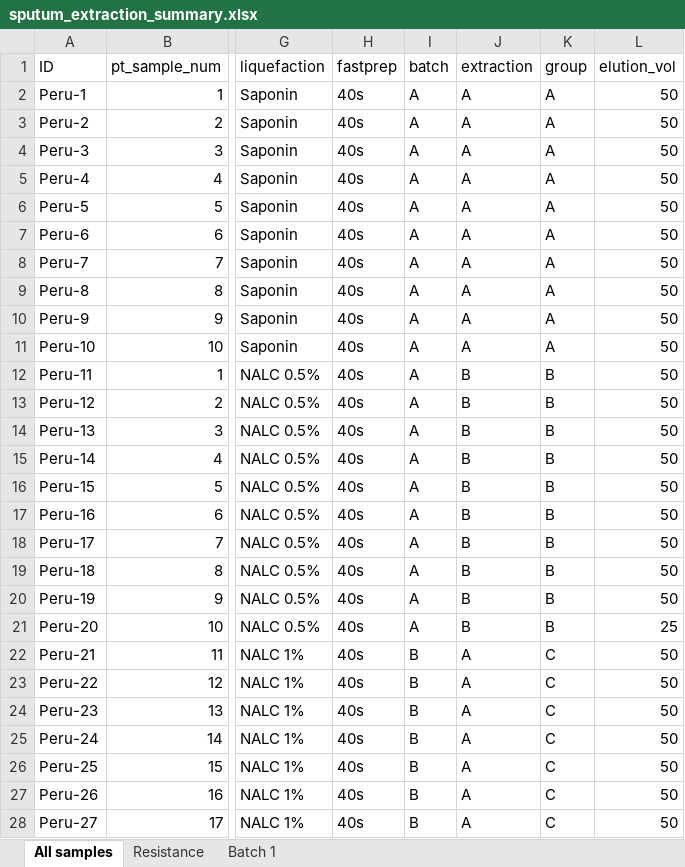
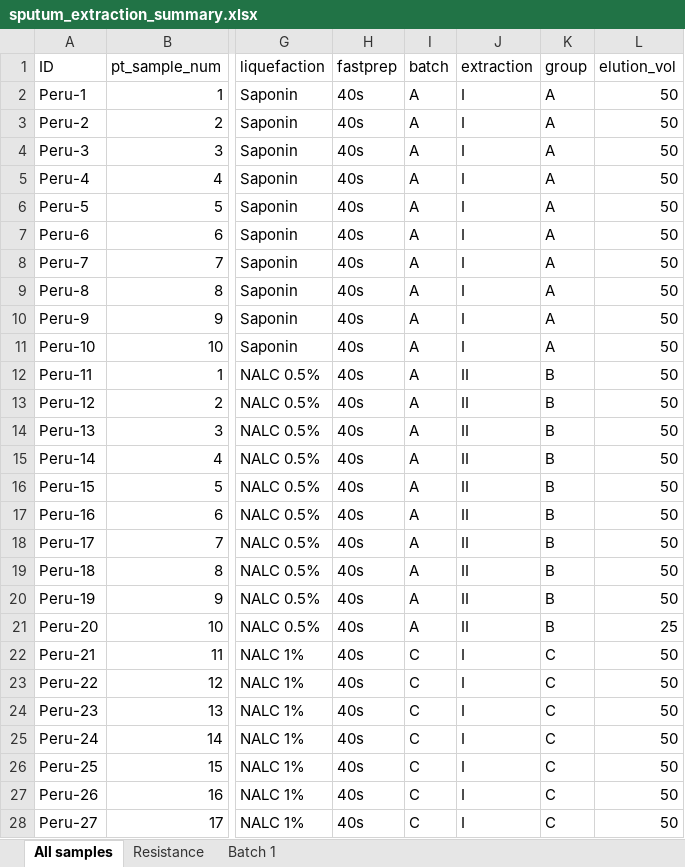
Before and after one commit to cck42/YSPH_TBseq, an Excel workbook: figures/4_heatmap/data/sputum_extraction_summary.xlsx, sheet All samples, drawn as a sheet; only a part is shown, gaps mark what is left out; values as stored, in another font and other column widths than the file's, no borders; the diff covers the shown part only; the diff names each change by its address in the sheet, - before the commit and + after, or states it on an @@ line.

Commit message:
extraction effiency stats corrected

```diff
--- a/figures/4_heatmap/data/sputum_extraction_summary.xlsx (sheet All samples)
+++ b/figures/4_heatmap/data/sputum_extraction_summary.xlsx (sheet All samples)
-J2:J11 (extraction): A
+J2:J11 (extraction): I
-J12:J21 (extraction): B
+J12:J21 (extraction): II
-I22:I28 (batch): B
+I22:I28 (batch): C
-J22:J28 (extraction): A
+J22:J28 (extraction): I
```
Also changed, not shown: 86 edited cells elsewhere in this sheet, 6 other files.
